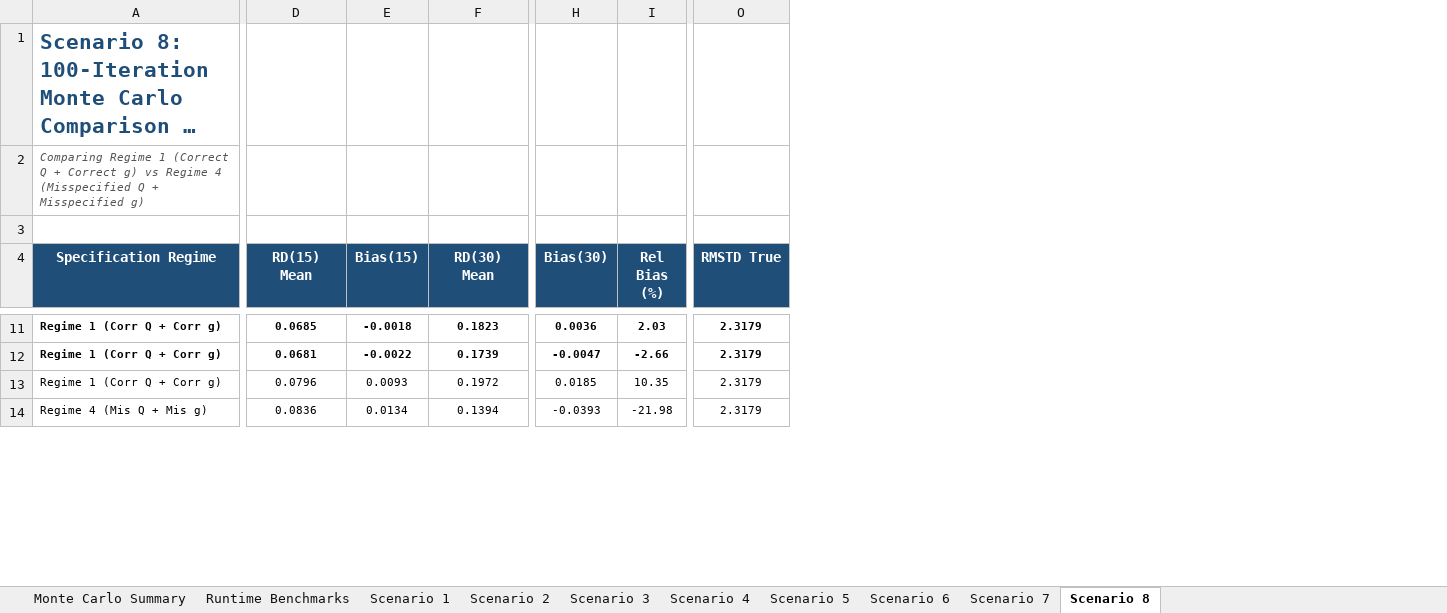
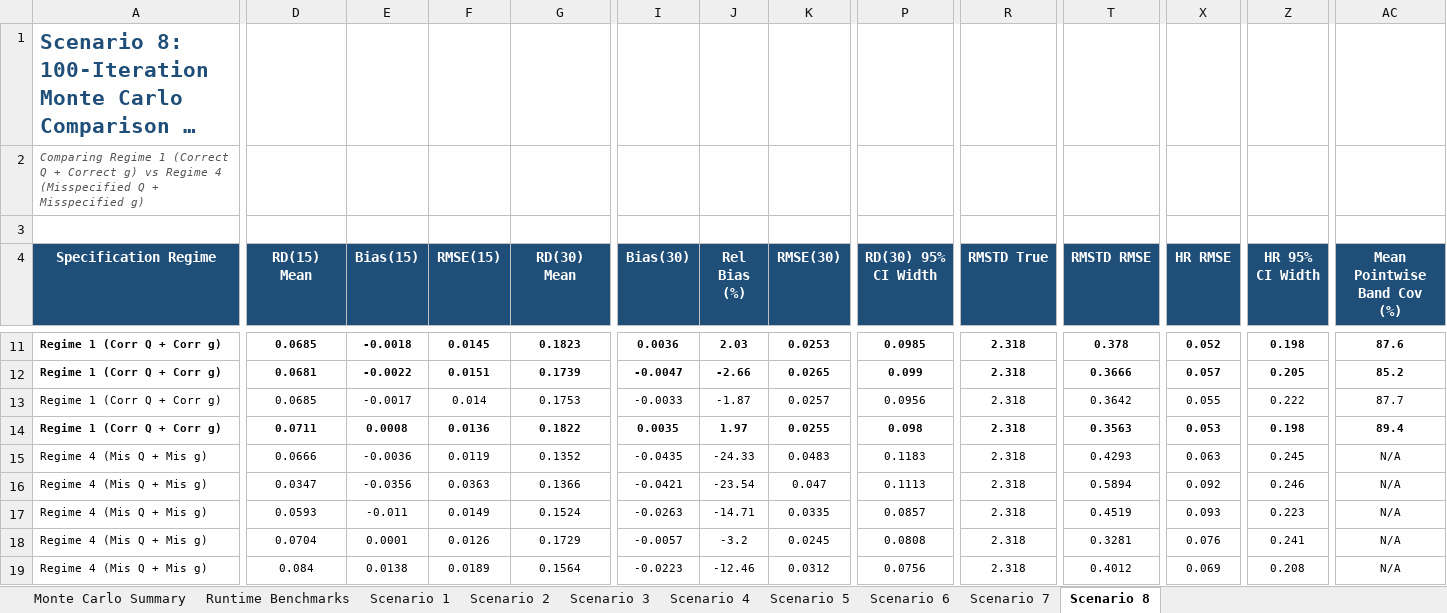
Before and after one commit to twj8CDC/tmle_tte, an Excel workbook: sim/simulation_results_100iter.xlsx, sheet Scenario 8, drawn as a sheet; only a part is shown, gaps mark what is left out; long unchanged cells end in …; values as stored, in another font and other column widths than the file's, no borders; removed rows and columns are numbered as before the commit, all else as after; rows hold the shown columns only; the diff covers the shown part only; the diff names each change by its address in the sheet, - before the commit and + after, or states it on an @@ line.

```diff
--- a/sim/simulation_results_100iter.xlsx (sheet Scenario 8)
+++ b/sim/simulation_results_100iter.xlsx (sheet Scenario 8)
+column F (RMSE(15)), rows 11-12: 0.0145 | 0.0151; row 19: 0.0189
+column K (RMSE(30)), rows 11-12: 0.0253 | 0.0265; row 19: 0.0312
+column P (RD(30) 95% CI Width), rows 11-12: 0.0985 | 0.099; row 19: 0.0756
+column T (RMSTD RMSE), rows 11-12: 0.378 | 0.3666; row 19: 0.4012
+column X (HR RMSE), rows 11-12: 0.052 | 0.057; row 19: 0.069
+column Z (HR 95% CI Width), rows 11-12: 0.198 | 0.205; row 19: 0.208
+column AC (Mean Pointwise Band Cov (%)), rows 11-12: 87.6 | 85.2; row 19: N/A
-R11:R12 (RMSTD True): 2.3179
+R11:R12 (RMSTD True): 2.318
-row 13: Regime 1 (Corr Q + Corr g) | 0.0796 | 0.0093 | 0.1972 | 0.0185 | 10.35 | 2.3179
+row 13: Regime 1 (Corr Q + Corr g) | 0.0685 | -0.0017 | 0.014 | 0.1753 | -0.0033 | -1.87 | 0.0257 | 0.0956 | 2.318 | 0.3642 | 0.055 | 0.222 | 87.7
+row 14: Regime 1 (Corr Q + Corr g) | 0.0711 | 0.0008 | 0.0136 | 0.1822 | 0.0035 | 1.97 | 0.0255 | 0.098 | 2.318 | 0.3563 | 0.053 | 0.198 | 89.4
+row 15: Regime 4 (Mis Q + Mis g) | 0.0666 | -0.0036 | 0.0119 | 0.1352 | -0.0435 | -24.33 | 0.0483 | 0.1183 | 2.318 | 0.4293 | 0.063 | 0.245 | N/A
+row 16: Regime 4 (Mis Q + Mis g) | 0.0347 | -0.0356 | 0.0363 | 0.1366 | -0.0421 | -23.54 | 0.047 | 0.1113 | 2.318 | 0.5894 | 0.092 | 0.246 | N/A
+row 17: Regime 4 (Mis Q + Mis g) | 0.0593 | -0.011 | 0.0149 | 0.1524 | -0.0263 | -14.71 | 0.0335 | 0.0857 | 2.318 | 0.4519 | 0.093 | 0.223 | N/A
+row 18: Regime 4 (Mis Q + Mis g) | 0.0704 | 0.0001 | 0.0126 | 0.1729 | -0.0057 | -3.2 | 0.0245 | 0.0808 | 2.318 | 0.3281 | 0.076 | 0.241 | N/A
-D19 (RD(15) Mean): 0.0836
+D19 (RD(15) Mean): 0.084
-E19 (Bias(15)): 0.0134
+E19 (Bias(15)): 0.0138
-G19 (RD(30) Mean): 0.1394
+G19 (RD(30) Mean): 0.1564
-I19 (Bias(30)): -0.0393
+I19 (Bias(30)): -0.0223
-J19 (Rel Bias (%)): -21.98
+J19 (Rel Bias (%)): -12.46
-R19 (RMSTD True): 2.3179
+R19 (RMSTD True): 2.318
```
Also changed, not shown: 5 added rows, 8 removed rows, 58 edited cells and cell formats elsewhere in this sheet, sheet Monte Carlo Summary, sheet Scenario 4, sheet Scenario 5, sheet Scenario 3, sheet Scenario 1, sheet Scenario 7, 3 more sheets, 20 other files.
